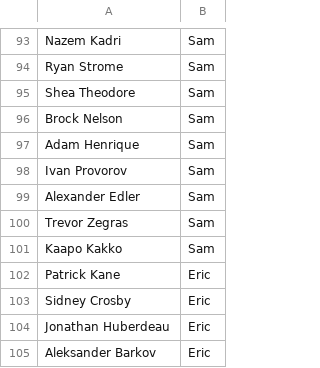
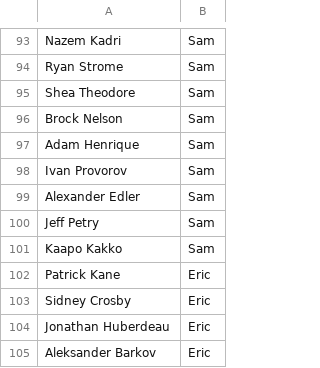
Before and after one commit to eric-thiel/nhl_friends_pool, a CSV file: updated_teams.csv, drawn as a sheet; only a part is shown, gaps mark what is left out.

```diff
--- a/updated_teams.csv
+++ b/updated_teams.csv
@@ -99,3 +99,3 @@
 "Alexander Edler","Sam"
-"Trevor Zegras","Sam"
+"Jeff Petry","Sam"
 "Kaapo Kakko","Sam"
```
Also changed, not shown: updated_stats.csv.
